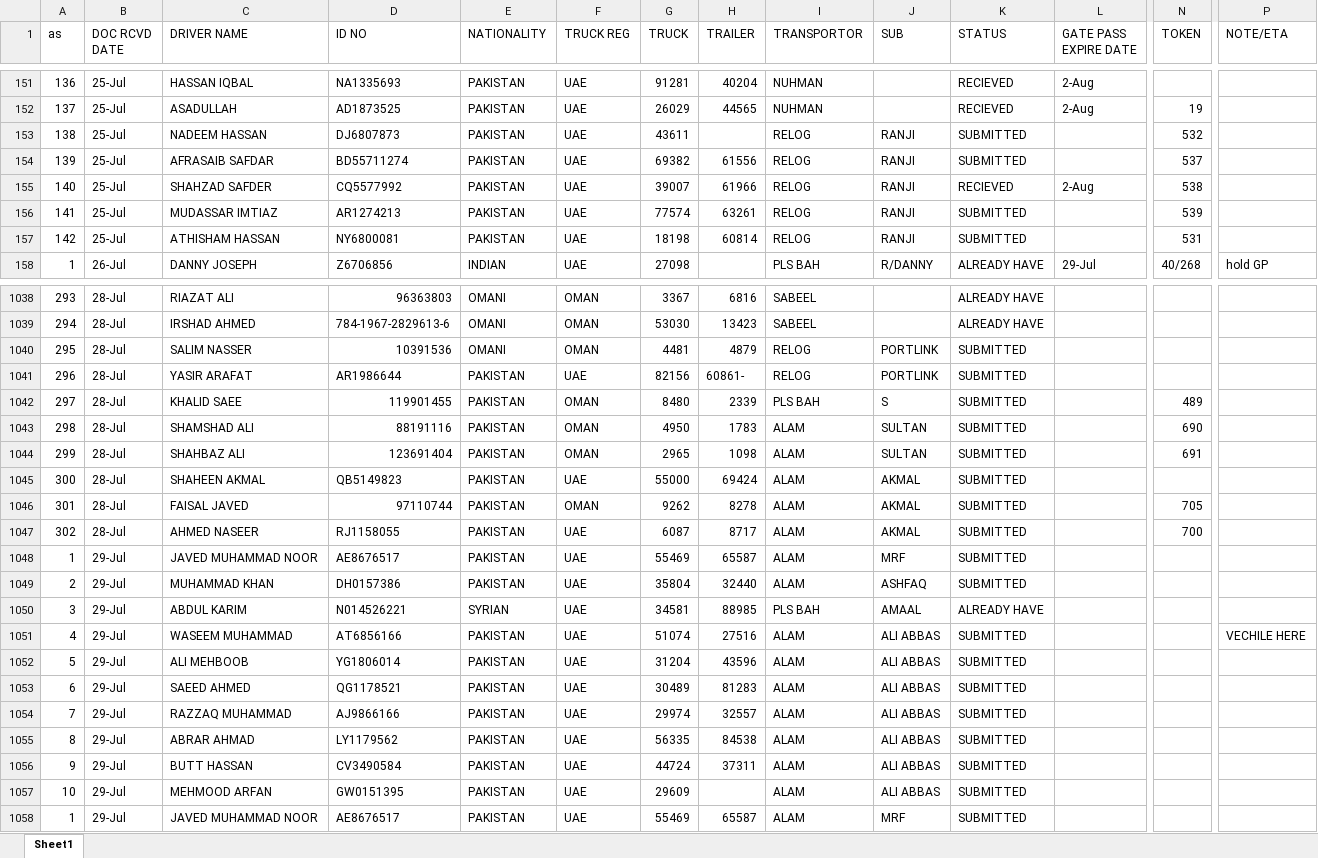
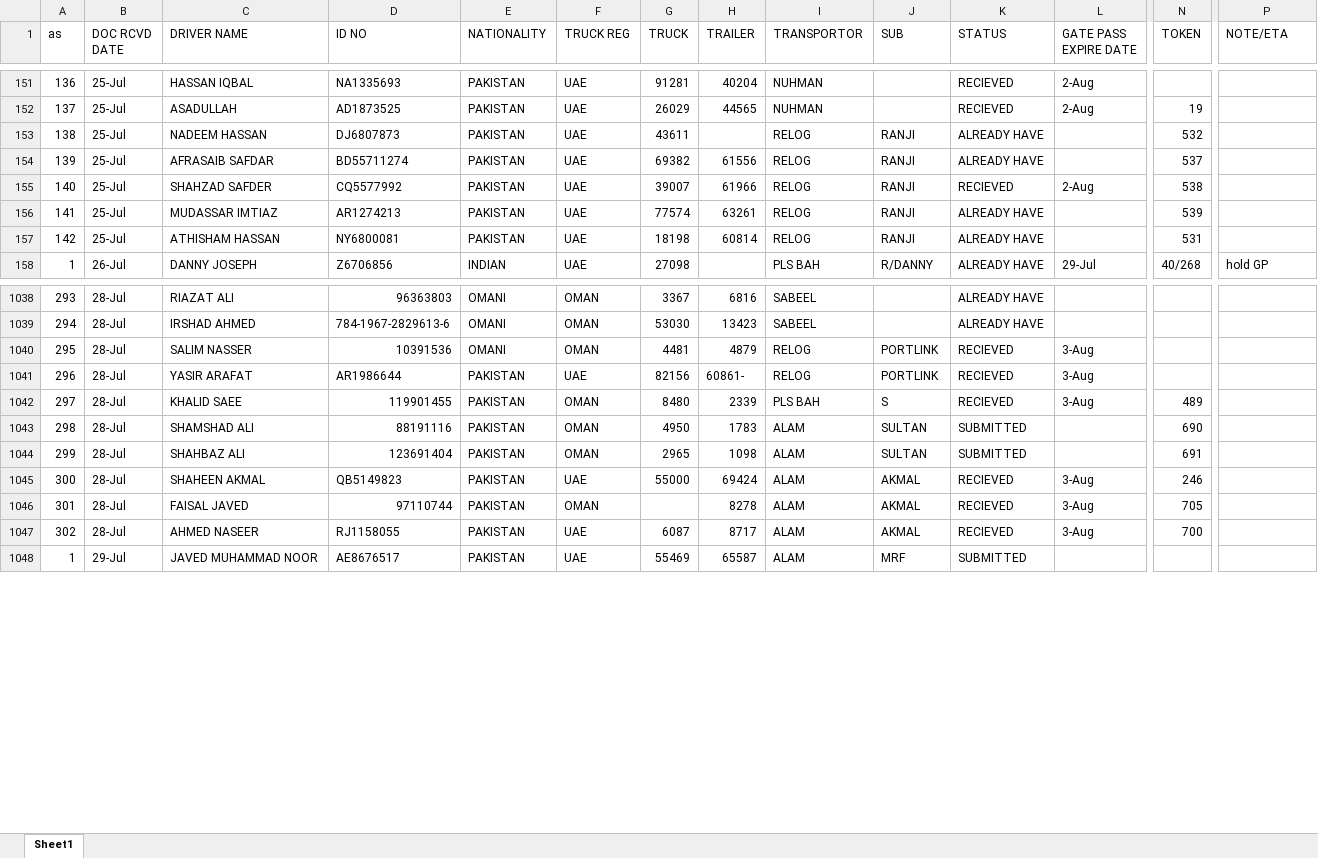
Before and after one commit to connectharundas/global-pacific-truck-search, an Excel workbook: data/sampledata.xlsx, sheet Sheet1, drawn as a sheet; only a part is shown, gaps mark what is left out; values as stored, in another font and other column widths than the file's, no cell formats; removed rows and columns are numbered as before the commit, all else as after; rows hold the shown columns only; the diff covers the shown part only; the diff names each change by its address in the sheet, - before the commit and + after, or states it on an @@ line.

```diff
--- a/data/sampledata.xlsx (sheet Sheet1)
+++ b/data/sampledata.xlsx (sheet Sheet1)
-K153:K154 (STATUS): SUBMITTED
+K153:K154 (STATUS): ALREADY HAVE
-K156:K157 (STATUS): SUBMITTED
+K156:K157 (STATUS): ALREADY HAVE
-K1040:K1042 (STATUS): SUBMITTED
+K1040:K1042 (STATUS): RECIEVED
-L1040:L1042 (GATE PASS EXPIRE DATE): (empty)
+L1040:L1042 (GATE PASS EXPIRE DATE): 3-Aug
-K1045:K1047 (STATUS): SUBMITTED
+K1045:K1047 (STATUS): RECIEVED
-L1045:L1047 (GATE PASS EXPIRE DATE): (empty)
+L1045:L1047 (GATE PASS EXPIRE DATE): 3-Aug
-N1045 (TOKEN): (empty)
+N1045 (TOKEN): 246
-G1046 (TRUCK): 9262
+G1046 (TRUCK): (empty)
-row 1048: 1 | 29-Jul | JAVED MUHAMMAD NOOR | AE8676517 | PAKISTAN | UAE | 55469 | 65587 | ALAM | MRF | SUBMITTED
-row 1049: 2 | 29-Jul | MUHAMMAD KHAN | DH0157386 | PAKISTAN | UAE | 35804 | 32440 | ALAM | ASHFAQ | SUBMITTED
-row 1050: 3 | 29-Jul | ABDUL KARIM | N014526221 | SYRIAN | UAE | 34581 | 88985 | PLS BAH | AMAAL | ALREADY HAVE
-row 1051: 4 | 29-Jul | WASEEM MUHAMMAD | AT6856166 | PAKISTAN | UAE | 51074 | 27516 | ALAM | ALI ABBAS | SUBMITTED |  |  | VECHILE HERE
-row 1052: 5 | 29-Jul | ALI MEHBOOB | YG1806014 | PAKISTAN | UAE | 31204 | 43596 | ALAM | ALI ABBAS | SUBMITTED
-row 1053: 6 | 29-Jul | SAEED AHMED | QG1178521 | PAKISTAN | UAE | 30489 | 81283 | ALAM | ALI ABBAS | SUBMITTED
-row 1054: 7 | 29-Jul | RAZZAQ MUHAMMAD | AJ9866166 | PAKISTAN | UAE | 29974 | 32557 | ALAM | ALI ABBAS | SUBMITTED
-row 1055: 8 | 29-Jul | ABRAR AHMAD | LY1179562 | PAKISTAN | UAE | 56335 | 84538 | ALAM | ALI ABBAS | SUBMITTED
-row 1056: 9 | 29-Jul | BUTT HASSAN | CV3490584 | PAKISTAN | UAE | 44724 | 37311 | ALAM | ALI ABBAS | SUBMITTED
-row 1057: 10 | 29-Jul | MEHMOOD ARFAN | GW0151395 | PAKISTAN | UAE | 29609 |  | ALAM | ALI ABBAS | SUBMITTED
```
Also changed, not shown: 2 added rows and 245 edited cells elsewhere in this sheet, cell formats, 1 other file.
